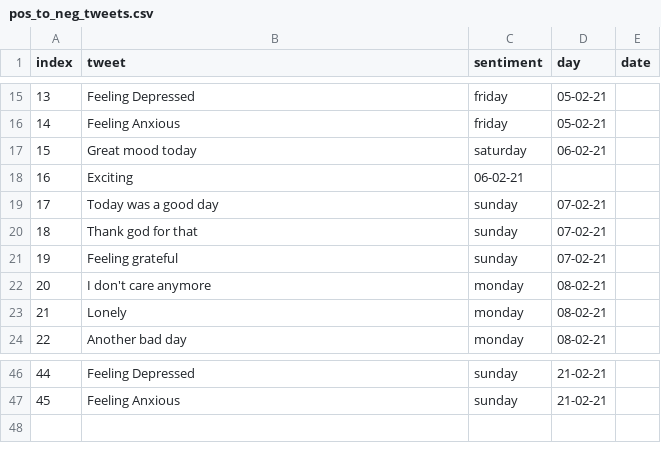
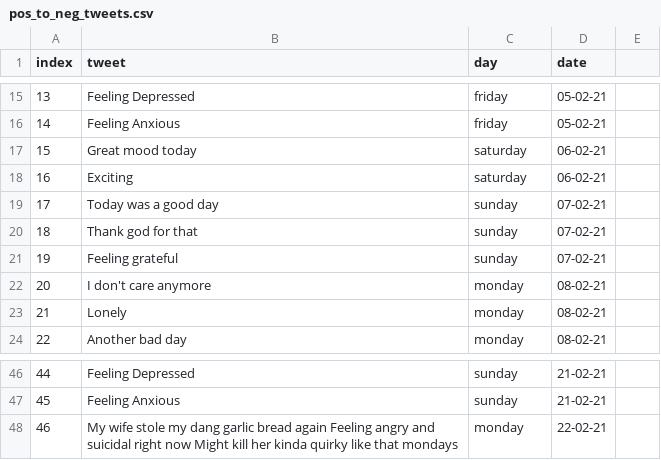
Before and after one commit to Stephen-Mac-Donnacha/Sentiment-Analysis-Algorithm, a CSV file: pos_to_neg_tweets.csv, drawn as a sheet; only a part is shown, gaps mark what is left out; the diff names each change by its address in the sheet, - before the commit and + after, or states it on an @@ line.

Commit message:
Added extra tweet, fixed formatting issue with the dataset

```diff
--- a/pos_to_neg_tweets.csv
+++ b/pos_to_neg_tweets.csv
-C1: sentiment
+C1: day
-D1: day
+D1: date
-E1: date
+E1: (empty)
-C18 (day): 06-02-21
+C18 (day): saturday
-D18 (date): (empty)
+D18 (date): 06-02-21
+row 48: 46 | My wife stole my dang garlic bread again Feeling angry and suicidal right now Might kill her kinda quirky like that mondays | monday | 22-02-21
```
